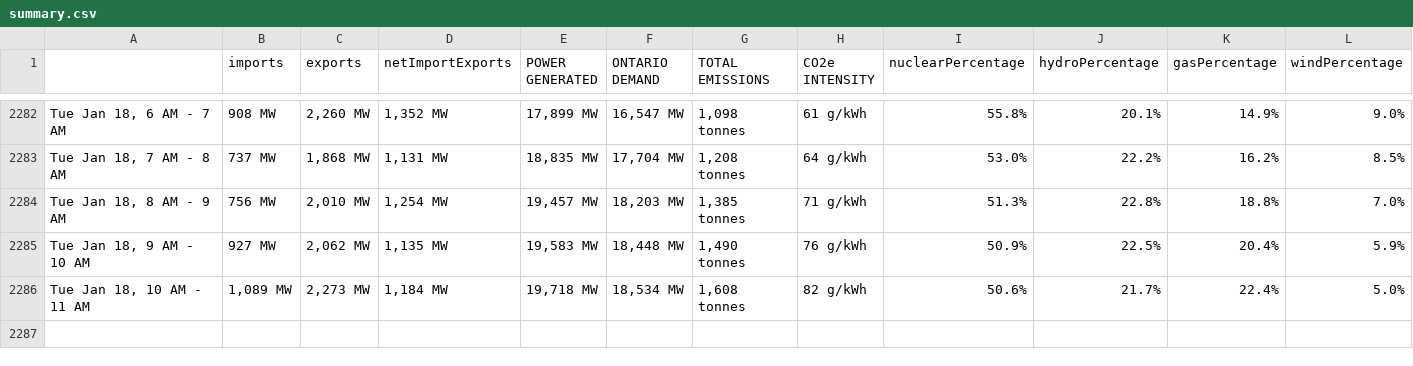
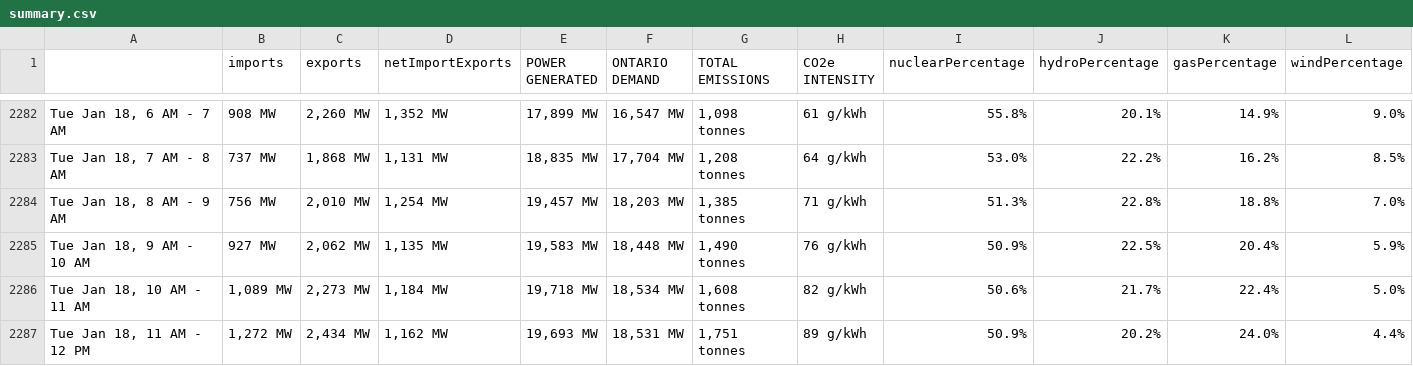
Before and after one commit to ryanfobel/ontario-grid-data, a CSV file: data/summary.csv, drawn as a sheet; only a part is shown, gaps mark what is left out; rows hold the shown columns only; the diff names each change by its address in the sheet, - before the commit and + after, or states it on an @@ line.

Commit message:
update data

```diff
--- a/data/summary.csv
+++ b/data/summary.csv
+row 2287: Tue Jan 18, 11 AM - 12 PM | 1,272 MW | 2,434 MW | 1,162 MW | 19,693 MW | 18,531 MW | 1,751 tonnes | 89 g/kWh | 50.9% | 20.2% | 24.0% | 4.4%
```
Also changed, not shown: 2 other files.
